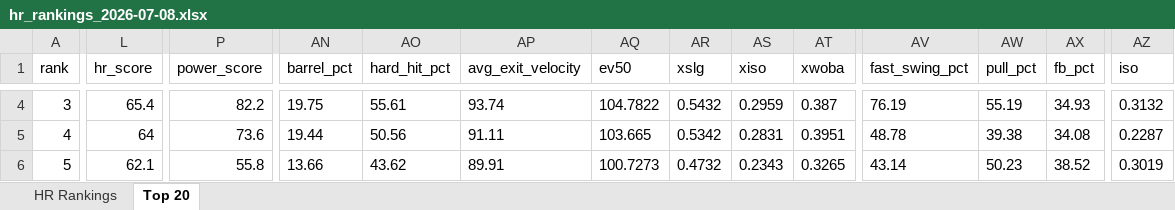
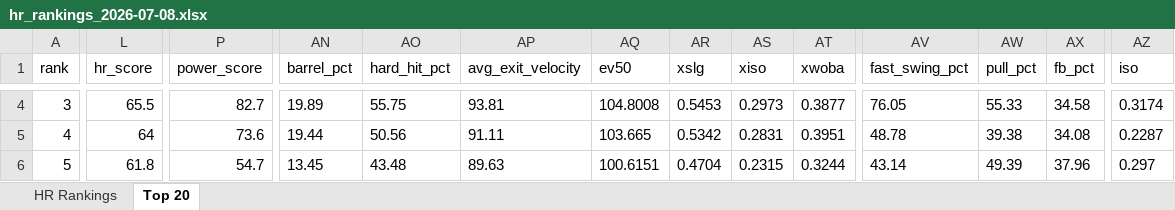
Before and after one commit to etbell28/hitter-tool, an Excel workbook: outputs/daily/hr_rankings_2026-07-08.xlsx, sheet Top 20, drawn as a sheet; only a part is shown, gaps mark what is left out; values as stored, in another font and other column widths than the file's, no borders; the diff covers the shown part only; the diff names each change by its address in the sheet, - before the commit and + after, or states it on an @@ line.

```diff
--- a/outputs/daily/hr_rankings_2026-07-08.xlsx (sheet Top 20)
+++ b/outputs/daily/hr_rankings_2026-07-08.xlsx (sheet Top 20)
-L4 (hr_score): 65.4
+L4 (hr_score): 65.5
-P4 (power_score): 82.2
+P4 (power_score): 82.7
-AN4 (barrel_pct): 19.75
+AN4 (barrel_pct): 19.89
-AO4 (hard_hit_pct): 55.61
+AO4 (hard_hit_pct): 55.75
-AP4 (avg_exit_velocity): 93.74
+AP4 (avg_exit_velocity): 93.81
-AQ4 (ev50): 104.7822
+AQ4 (ev50): 104.8008
-AR4 (xslg): 0.5432
+AR4 (xslg): 0.5453
-AS4 (xiso): 0.2959
+AS4 (xiso): 0.2973
-AT4 (xwoba): 0.387
+AT4 (xwoba): 0.3877
-AV4 (fast_swing_pct): 76.19
+AV4 (fast_swing_pct): 76.05
-AW4 (pull_pct): 55.19
+AW4 (pull_pct): 55.33
-AX4 (fb_pct): 34.93
+AX4 (fb_pct): 34.58
-AZ4 (iso): 0.3132
+AZ4 (iso): 0.3174
-L6 (hr_score): 62.1
+L6 (hr_score): 61.8
-P6 (power_score): 55.8
+P6 (power_score): 54.7
-AN6 (barrel_pct): 13.66
+AN6 (barrel_pct): 13.45
-AO6 (hard_hit_pct): 43.62
+AO6 (hard_hit_pct): 43.48
-AP6 (avg_exit_velocity): 89.91
+AP6 (avg_exit_velocity): 89.63
-AQ6 (ev50): 100.7273
+AQ6 (ev50): 100.6151
-AR6 (xslg): 0.4732
+AR6 (xslg): 0.4704
-AS6 (xiso): 0.2343
+AS6 (xiso): 0.2315
-AT6 (xwoba): 0.3265
+AT6 (xwoba): 0.3244
-AW6 (pull_pct): 50.23
+AW6 (pull_pct): 49.39
-AX6 (fb_pct): 38.52
+AX6 (fb_pct): 37.96
-AZ6 (iso): 0.3019
+AZ6 (iso): 0.297
```
Also changed, not shown: 544 edited cells elsewhere in this sheet, sheet HR Rankings, 9 other files.
